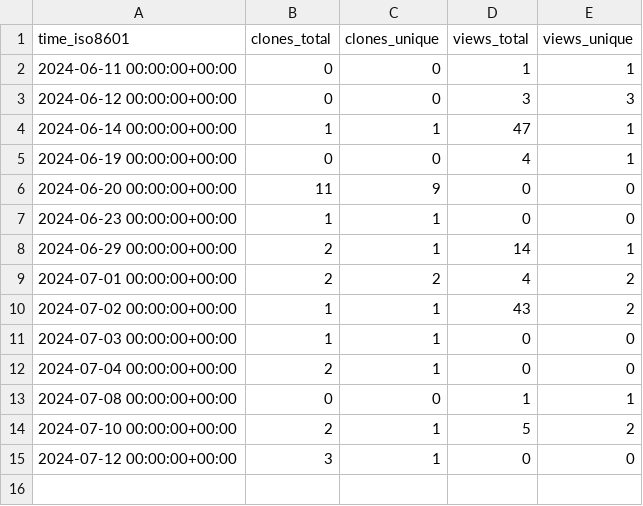
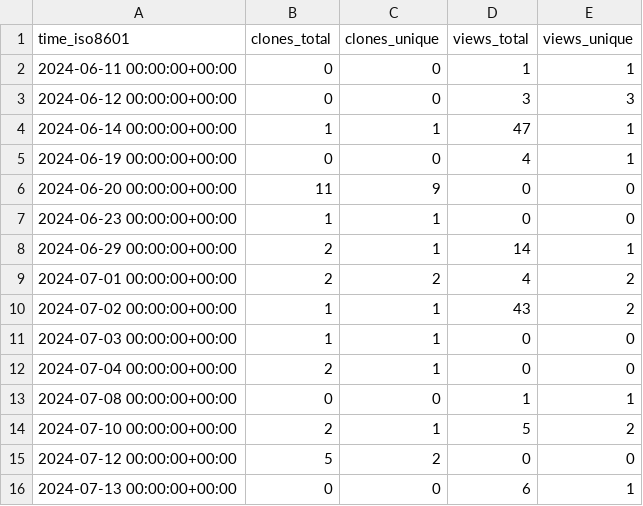
Before and after one commit to demichie/OpenPDAC-11, a CSV file: demichie/OpenPDAC-11/ghrs-data/views_clones_aggregate.csv, drawn as a sheet.

```diff
--- a/demichie/OpenPDAC-11/ghrs-data/views_clones_aggregate.csv
+++ b/demichie/OpenPDAC-11/ghrs-data/views_clones_aggregate.csv
@@ -14,2 +14,3 @@ time_iso8601,clones_total,clones_unique,views_total,views_unique
 2024-07-10 00:00:00+00:00,2,1,5,2
-2024-07-12 00:00:00+00:00,3,1,0,0
+2024-07-12 00:00:00+00:00,5,2,0,0
+2024-07-13 00:00:00+00:00,0,0,6,1
```
Also changed, not shown: 1 other file.
